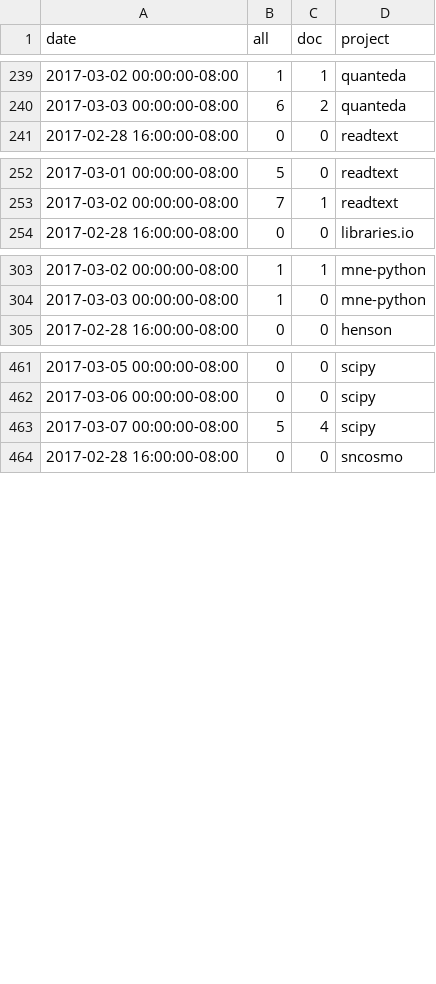
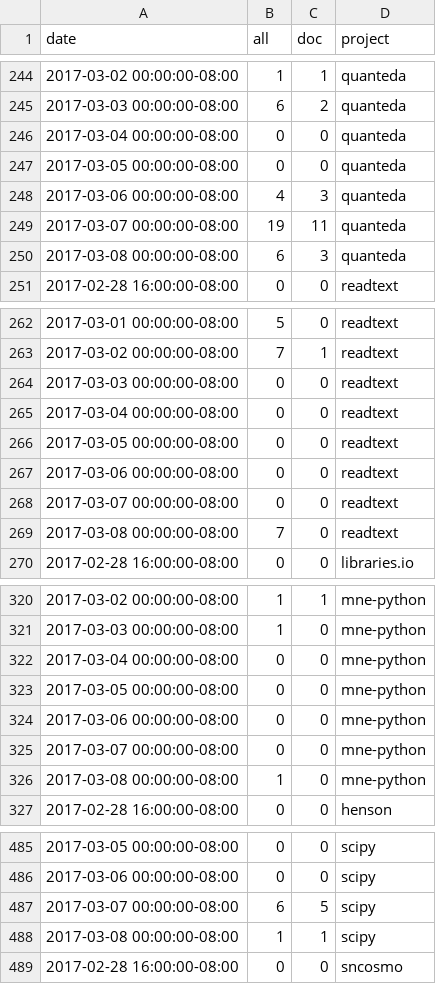
Before and after one commit to docathon/docathon, a CSV file: src/watchtower/.project_totals.csv, drawn as a sheet; only a part is shown, gaps mark what is left out; the diff covers the shown part only.

```diff
--- a/src/watchtower/.project_totals.csv
+++ b/src/watchtower/.project_totals.csv
@@ -240,2 +245,7 @@ date,all,doc,project
 2017-03-03 00:00:00-08:00,6,2,quanteda
+2017-03-04 00:00:00-08:00,0,0,quanteda
+2017-03-05 00:00:00-08:00,0,0,quanteda
+2017-03-06 00:00:00-08:00,4,3,quanteda
+2017-03-07 00:00:00-08:00,19,11,quanteda
+2017-03-08 00:00:00-08:00,6,3,quanteda
 2017-02-28 16:00:00-08:00,0,0,readtext
@@ -253,2 +263,8 @@ date,all,doc,project
 2017-03-02 00:00:00-08:00,7,1,readtext
+2017-03-03 00:00:00-08:00,0,0,readtext
+2017-03-04 00:00:00-08:00,0,0,readtext
+2017-03-05 00:00:00-08:00,0,0,readtext
+2017-03-06 00:00:00-08:00,0,0,readtext
+2017-03-07 00:00:00-08:00,0,0,readtext
+2017-03-08 00:00:00-08:00,7,0,readtext
 2017-02-28 16:00:00-08:00,0,0,libraries.io
@@ -304,2 +321,7 @@ date,all,doc,project
 2017-03-03 00:00:00-08:00,1,0,mne-python
+2017-03-04 00:00:00-08:00,0,0,mne-python
+2017-03-05 00:00:00-08:00,0,0,mne-python
+2017-03-06 00:00:00-08:00,0,0,mne-python
+2017-03-07 00:00:00-08:00,0,0,mne-python
+2017-03-08 00:00:00-08:00,1,0,mne-python
 2017-02-28 16:00:00-08:00,0,0,henson
@@ -462,3 +486,4 @@ date,all,doc,project
 2017-03-06 00:00:00-08:00,0,0,scipy
-2017-03-07 00:00:00-08:00,5,4,scipy
+2017-03-07 00:00:00-08:00,6,5,scipy
+2017-03-08 00:00:00-08:00,1,1,scipy
 2017-02-28 16:00:00-08:00,0,0,sncosmo
```
Also changed, not shown: 9 added rows and 13 edited cells elsewhere in this file, src/watchtower/.project_info.csv, src/watchtower/.user_totals.csv, 3 other files.
